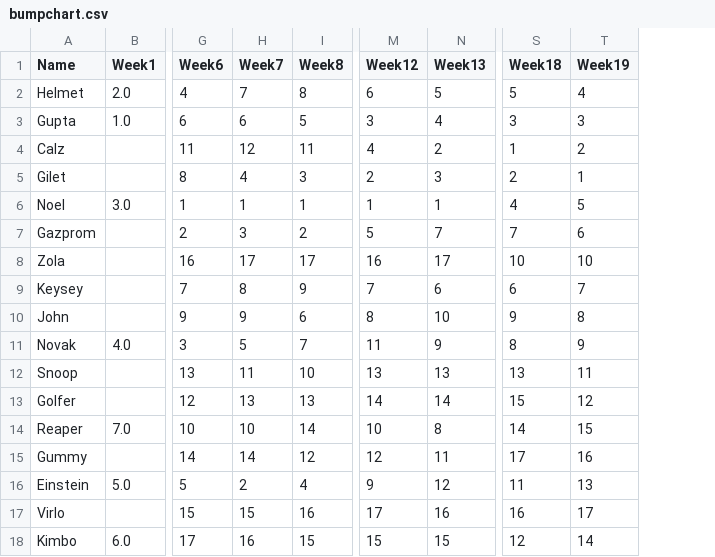
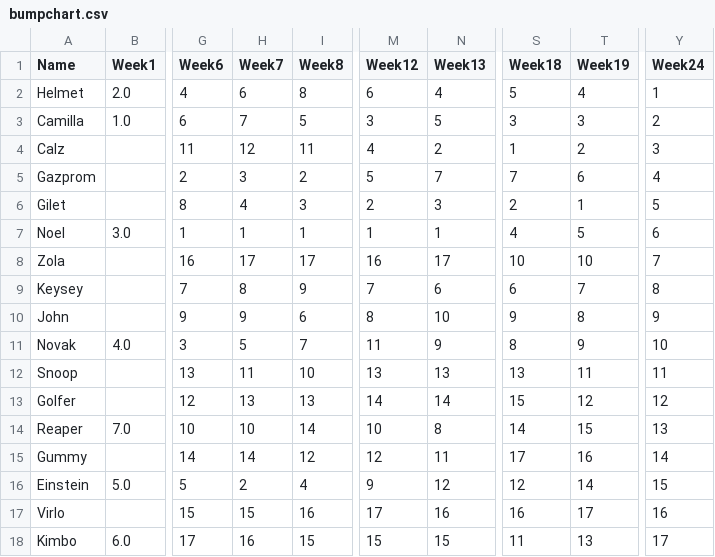
Before and after one commit to Deadlocked2/football_table, a CSV file: outputs/bumpchart.csv, drawn as a sheet; only a part is shown, gaps mark what is left out; addresses are those after the commit; the diff names each change by its address in the sheet, - before the commit and + after, or states it on an @@ line.

```diff
--- a/outputs/bumpchart.csv
+++ b/outputs/bumpchart.csv
+column Y (Week24), rows 2-4: 1 | 2 | 3; rows 6-18: 5 | 6 | 7 | 8 | 9 | 10 | 11 | 12 | 13 | 14 | 15 | 16 | 17
-H2 (Week7): 7
+H2 (Week7): 6
-N2 (Week13): 5
+N2 (Week13): 4
-A3 (Name): Gupta
+A3 (Name): Camilla
-H3 (Week7): 6
+H3 (Week7): 7
-N3 (Week13): 4
+N3 (Week13): 5
@@ row 7 moved to row 5: Gazprom @@
-S16 (Week18): 11
+S16 (Week18): 12
-T16 (Week19): 13
+T16 (Week19): 14
-S18 (Week18): 12
+S18 (Week18): 11
-T18 (Week19): 14
+T18 (Week19): 13
```
Also changed, not shown: data/S3_results.csv, outputs/bumpchart_t.csv, 1 other file.
